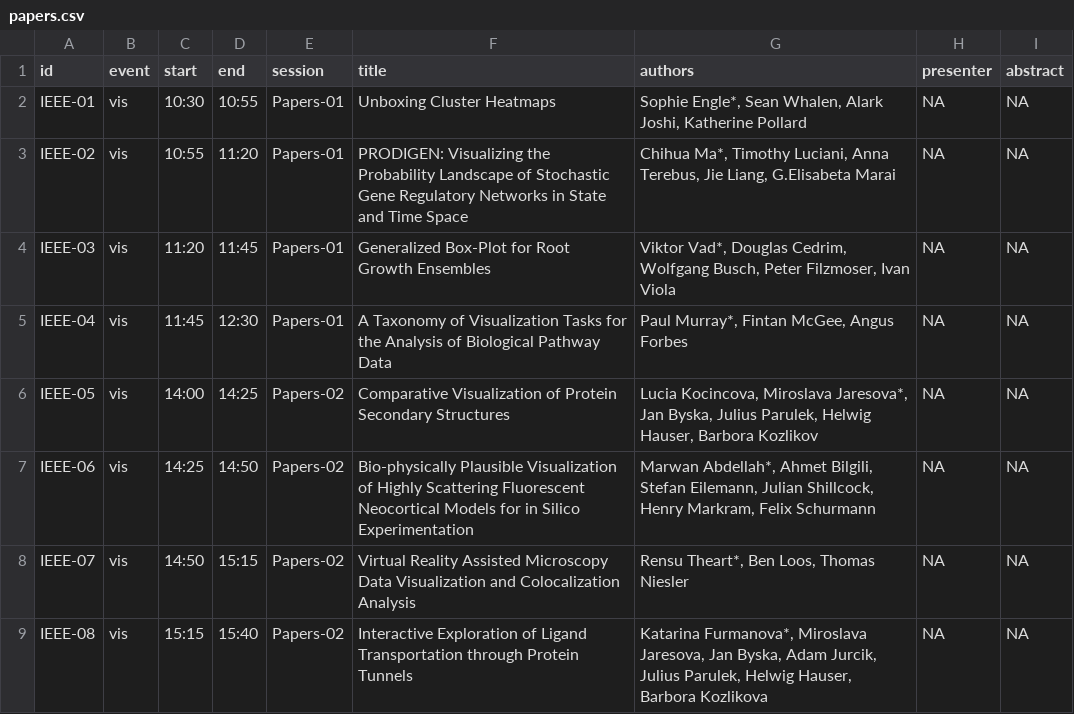
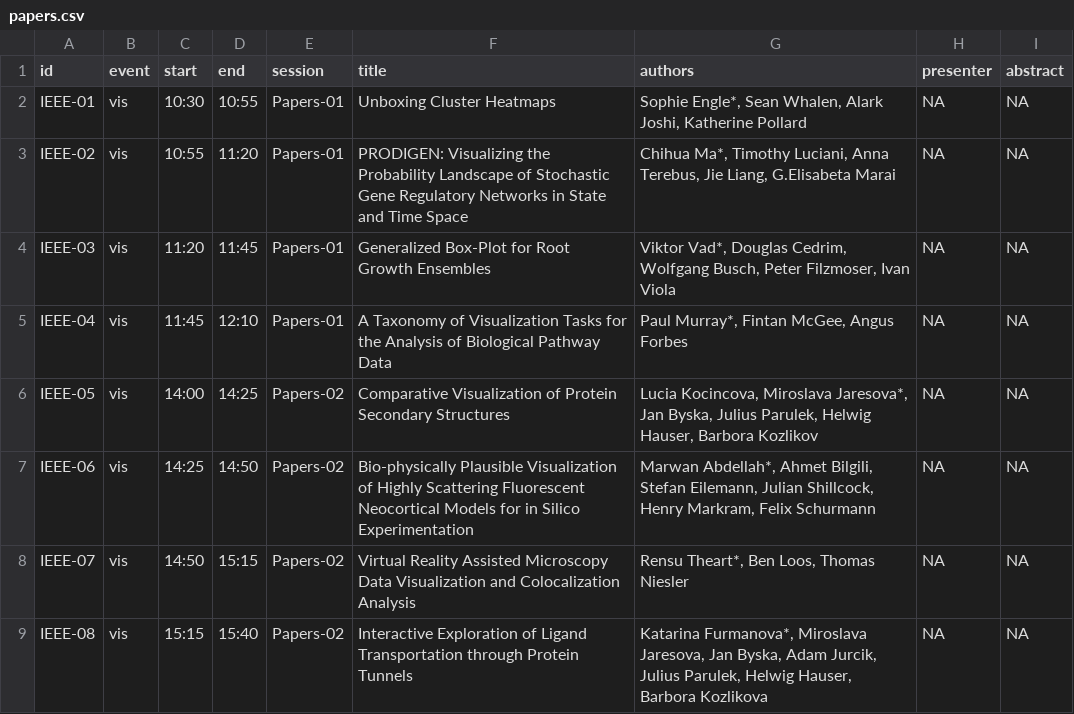
Before and after one commit to ngehlenborg/2017, a CSV file: _data/papers.csv, drawn as a sheet.

Commit message:
fixed small time error

```diff
--- a/_data/papers.csv
+++ b/_data/papers.csv
@@ -4,3 +4,3 @@ IEEE-02,vis,10:55,11:20,Papers-01,PRODIGEN: Visualizing the Probability Landscap
 IEEE-03,vis,11:20,11:45,Papers-01,Generalized Box-Plot for Root Growth Ensembles,"Viktor Vad*, Douglas Cedrim, Wolfgang Busch, Peter Filzmoser, Ivan Viola",NA,NA
-IEEE-04,vis,11:45,12:30,Papers-01,A Taxonomy of Visualization Tasks for the Analysis of Biological Pathway Data,"Paul Murray*, Fintan McGee, Angus Forbes",NA,NA
+IEEE-04,vis,11:45,12:10,Papers-01,A Taxonomy of Visualization Tasks for the Analysis of Biological Pathway Data,"Paul Murray*, Fintan McGee, Angus Forbes",NA,NA
 IEEE-05,vis,14:00,14:25,Papers-02,Comparative Visualization of Protein Secondary Structures,"Lucia Kocincova, Miroslava Jaresova*, Jan Byska, Julius Parulek, Helwig Hauser, Barbora Kozlikov",NA,NA
```
